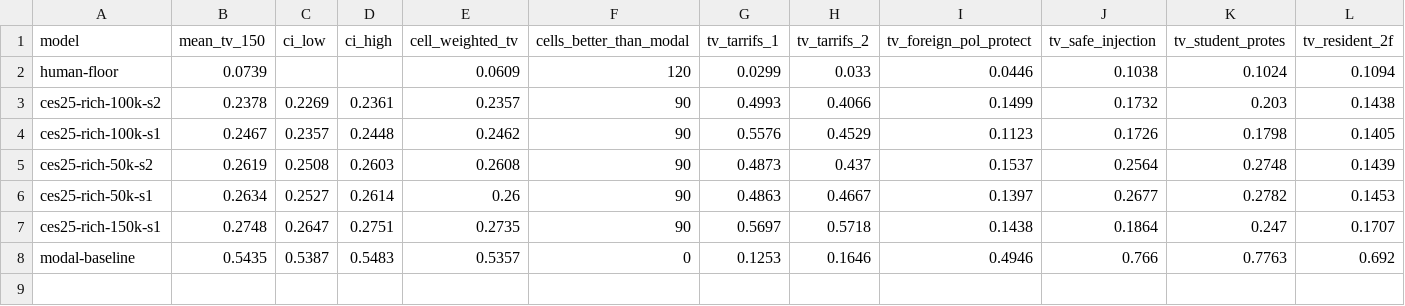
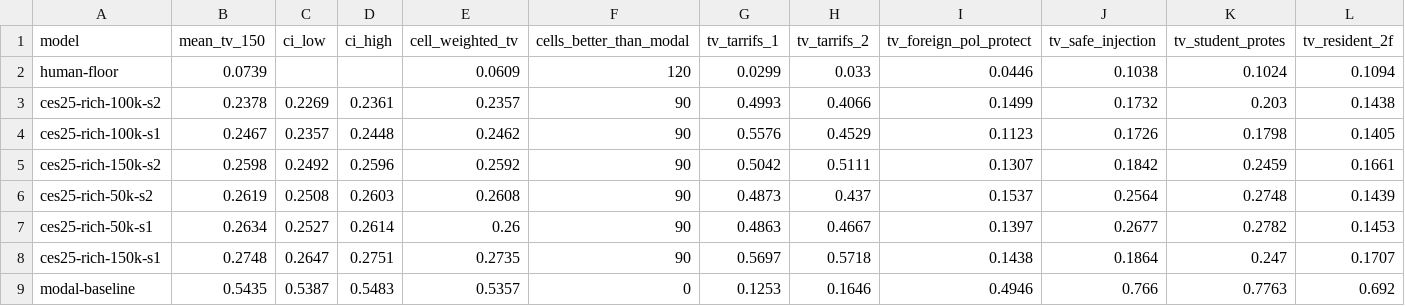
Before and after one commit to hubcad25/article_silicon_sampling_quebec, a CSV file: benchmark/results_novel_rich/summary.csv, drawn as a sheet; only a part is shown; rows hold the shown columns only; the diff names each change by its address in the sheet, - before the commit and + after, or states it on an @@ line.

```diff
--- a/benchmark/results_novel_rich/summary.csv
+++ b/benchmark/results_novel_rich/summary.csv
+row 5: ces25-rich-150k-s2 | 0.2598 | 0.2492 | 0.2596 | 0.2592 | 90 | 0.5042 | 0.5111 | 0.1307 | 0.1842 | 0.2459 | 0.1661
```
Also changed, not shown: benchmark/results_novel_rich/contrasts.csv, benchmark/results_rich/contrasts.csv, 4 other files.
